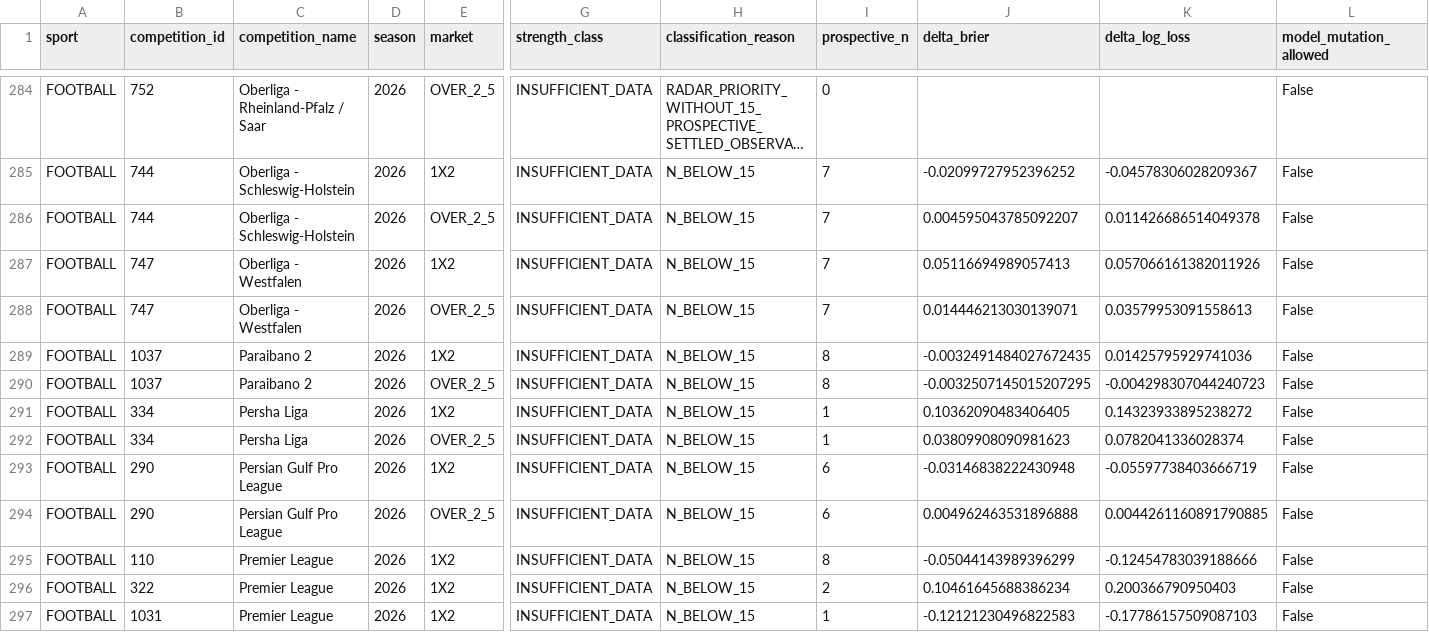
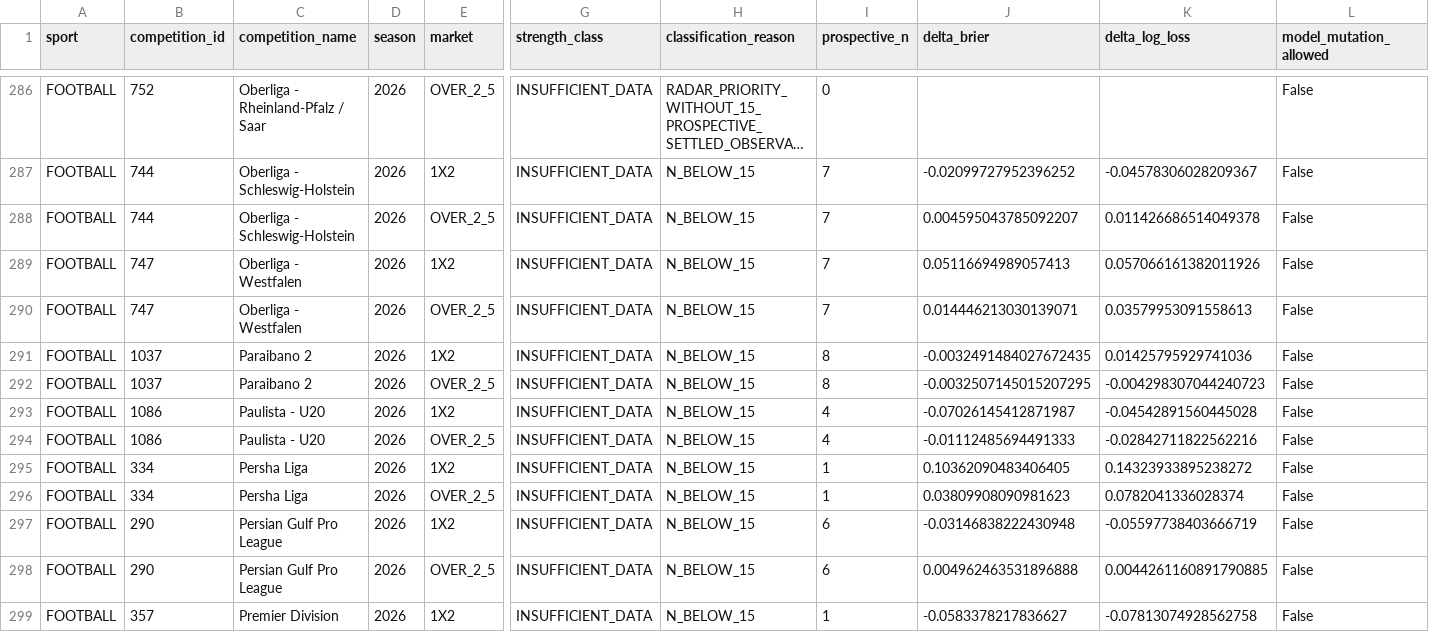
Before and after one commit to MatrixLabSports/MATRIX-LAB, a CSV file: evidence/global_strength_map/strength_map.csv, drawn as a sheet; only a part is shown, gaps mark what is left out; the shorter side is filled out with more unchanged rows; long unchanged cells end in …; addresses are those after the commit; rows hold the shown columns only; the diff covers the shown part only; the diff names each change by its address in the sheet, - before the commit and + after, or states it on an @@ line.

Commit message:
evidence(matrix): refresh global sport competition market strength map

```diff
--- a/evidence/global_strength_map/strength_map.csv
+++ b/evidence/global_strength_map/strength_map.csv
+row 293: FOOTBALL | 1086 | Paulista - U20 | 2026 | 1X2 | INSUFFICIENT_DATA | N_BELOW_15 | 4 | -0.07026145412871987 | -0.04542891560445028 | False
+row 294: FOOTBALL | 1086 | Paulista - U20 | 2026 | OVER_2_5 | INSUFFICIENT_DATA | N_BELOW_15 | 4 | -0.01112485694491333 | -0.02842711822562216 | False
-B299 (competition_id): 110
+B299 (competition_id): 357
-C299 (competition_name): Premier League
+C299 (competition_name): Premier Division
-I299 (prospective_n): 8
+I299 (prospective_n): 1
-J299 (delta_brier): -0.05044143989396299
+J299 (delta_brier): -0.0583378217836627
-K299 (delta_log_loss): -0.12454783039188666
+K299 (delta_log_loss): -0.07813074928562758
```
Also changed, not shown: 3 added rows, 1 removed row and 90 edited cells elsewhere in this file, 3 other files.
